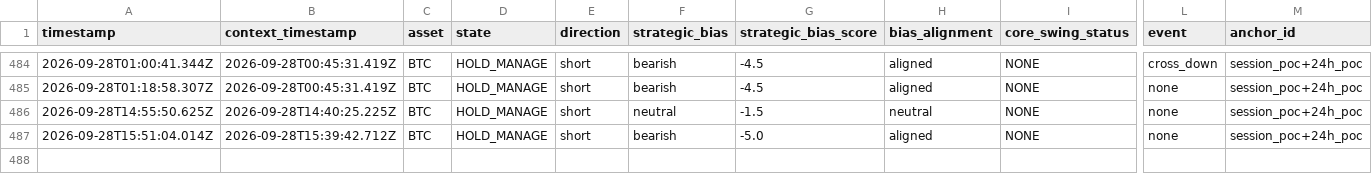
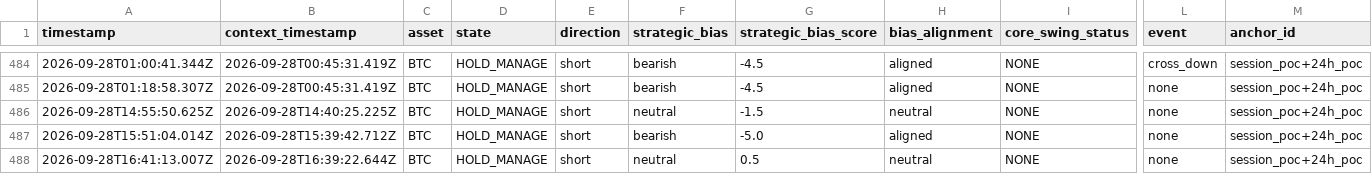
Before and after one commit to themooje412/btc-market-data-collector, a CSV file: execution_history.csv, drawn as a sheet; only a part is shown, gaps mark what is left out; rows hold the shown columns only; the diff names each change by its address in the sheet, - before the commit and + after, or states it on an @@ line.

```diff
--- a/execution_history.csv
+++ b/execution_history.csv
+row 488: 2026-09-28T16:41:13.007Z | 2026-09-28T16:39:22.644Z | BTC | HOLD_MANAGE | short | neutral | 0.5 | neutral | NONE | none | session_poc+24h_poc
```
Also changed, not shown: 9 other files.
